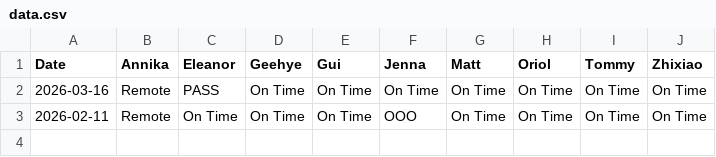
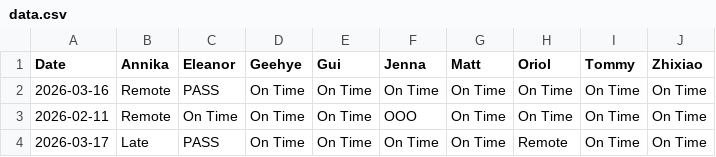
Before and after one commit to jeeshau/bolt-clock-in, a CSV file: data.csv, drawn as a sheet.

Commit message:
Log 2026-03-17

```diff
--- a/data.csv
+++ b/data.csv
@@ -3 +3,2 @@ Date,Annika,Eleanor,Geehye,Gui,Jenna,Matt,Oriol,Tommy,Zhixiao
 2026-02-11,Remote,On Time,On Time,On Time,OOO,On Time,On Time,On Time,On Time
+2026-03-17,Late,PASS,On Time,On Time,On Time,On Time,Remote,On Time,On Time
```
